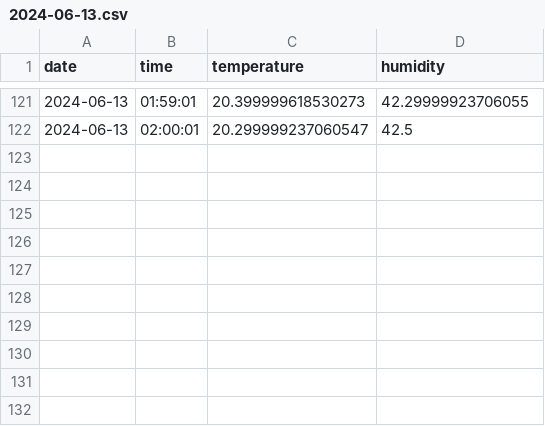
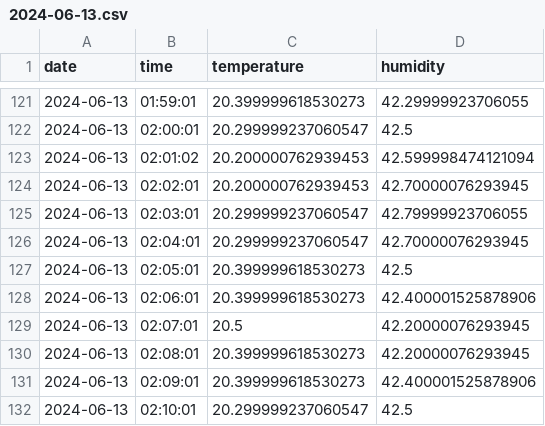
Before and after one commit to drAgnieszka/19tka, a CSV file: data/2024-06-13.csv, drawn as a sheet; only a part is shown, gaps mark what is left out.

Commit message:
update measurments

```diff
--- a/data/2024-06-13.csv
+++ b/data/2024-06-13.csv
@@ -122 +122,11 @@ date,time,temperature,humidity
 2024-06-13,02:00:01,20.299999237060547,42.5
+2024-06-13,02:01:02,20.200000762939453,42.599998474121094
+2024-06-13,02:02:01,20.200000762939453,42.70000076293945
+2024-06-13,02:03:01,20.299999237060547,42.79999923706055
+2024-06-13,02:04:01,20.299999237060547,42.70000076293945
+2024-06-13,02:05:01,20.399999618530273,42.5
+2024-06-13,02:06:01,20.399999618530273,42.400001525878906
+2024-06-13,02:07:01,20.5,42.20000076293945
+2024-06-13,02:08:01,20.399999618530273,42.20000076293945
+2024-06-13,02:09:01,20.399999618530273,42.400001525878906
+2024-06-13,02:10:01,20.299999237060547,42.5
```
